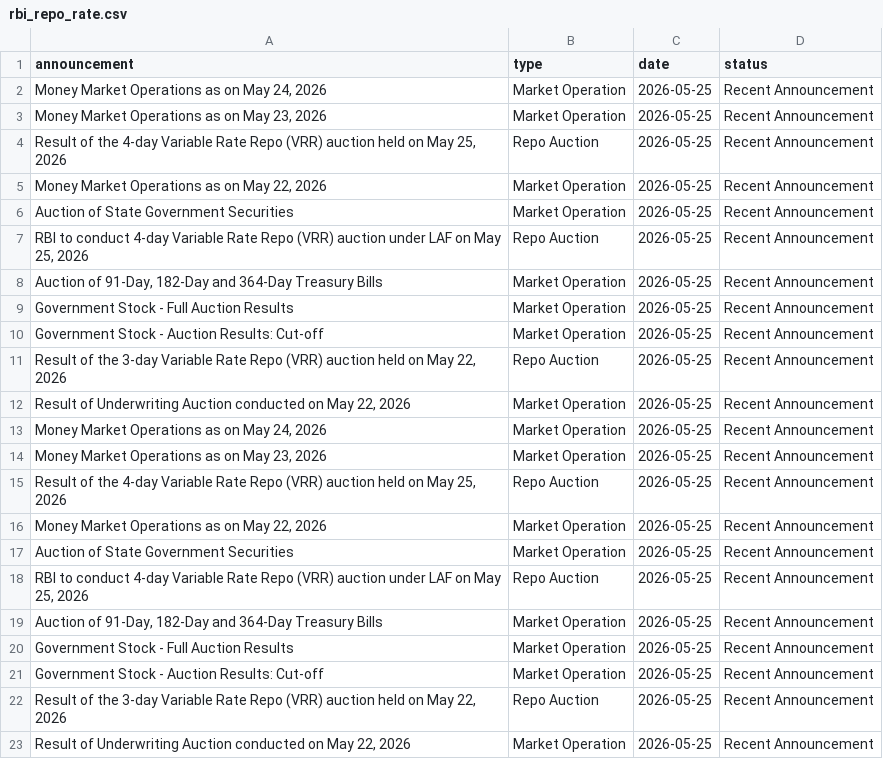
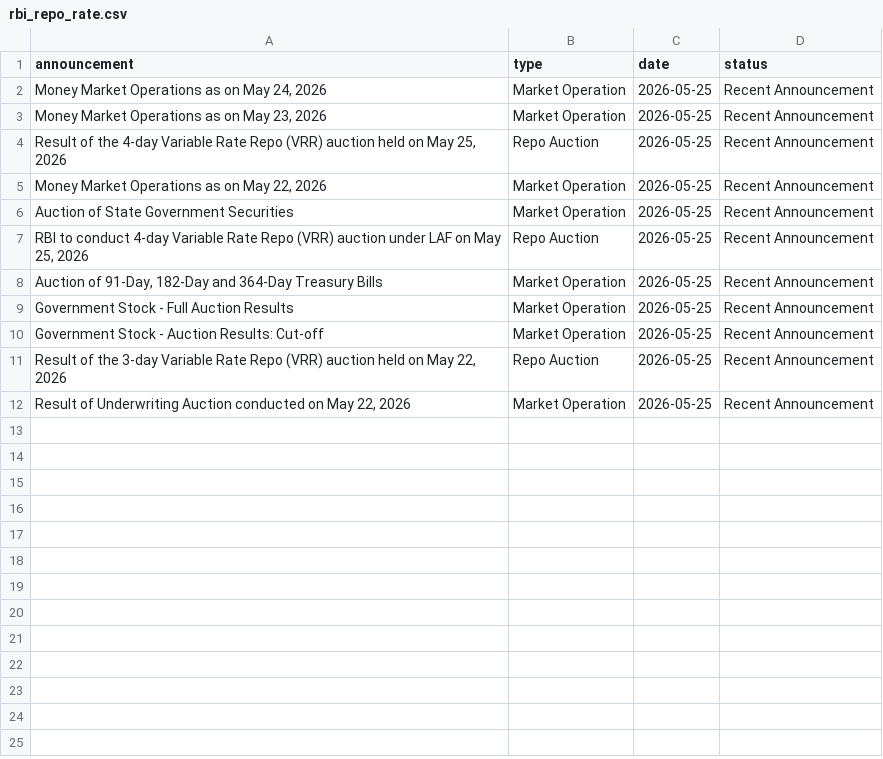
Before and after one commit to albertodavincishekhawat/DATABRICKS-PROJECT, a CSV file: src/data_collection/output/rbi_repo_rate.csv, drawn as a sheet; the diff names each change by its address in the sheet, - before the commit and + after, or states it on an @@ line.

```diff
--- a/src/data_collection/output/rbi_repo_rate.csv
+++ b/src/data_collection/output/rbi_repo_rate.csv
-row 13: Money Market Operations as on May 24, 2026 | Market Operation | 2026-05-25 | Recent Announcement
-row 14: Money Market Operations as on May 23, 2026 | Market Operation | 2026-05-25 | Recent Announcement
-row 15: Result of the 4-day Variable Rate Repo (VRR) auction held on May 25, 2026 | Repo Auction | 2026-05-25 | Recent Announcement
-row 16: Money Market Operations as on May 22, 2026 | Market Operation | 2026-05-25 | Recent Announcement
-row 17: Auction of State Government Securities | Market Operation | 2026-05-25 | Recent Announcement
-row 18: RBI to conduct 4-day Variable Rate Repo (VRR) auction under LAF on May 25, 2026 | Repo Auction | 2026-05-25 | Recent Announcement
-row 19: Auction of 91-Day, 182-Day and 364-Day Treasury Bills | Market Operation | 2026-05-25 | Recent Announcement
-row 20: Government Stock - Full Auction Results | Market Operation | 2026-05-25 | Recent Announcement
-row 21: Government Stock - Auction Results: Cut-off | Market Operation | 2026-05-25 | Recent Announcement
-row 22: Result of the 3-day Variable Rate Repo (VRR) auction held on May 22, 2026 | Repo Auction | 2026-05-25 | Recent Announcement
-row 23: Result of Underwriting Auction conducted on May 22, 2026 | Market Operation | 2026-05-25 | Recent Announcement
```
Also changed, not shown: 35 other files.
